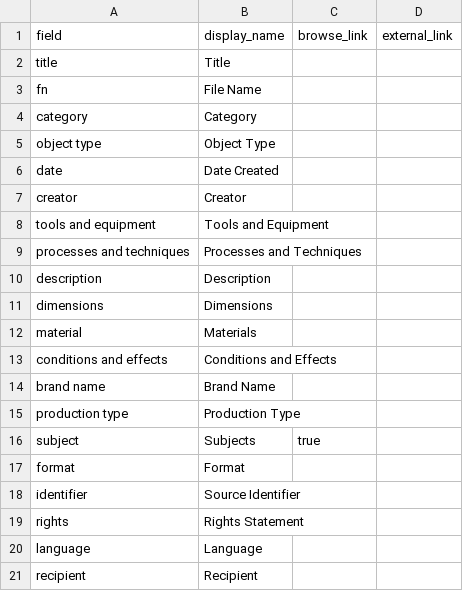
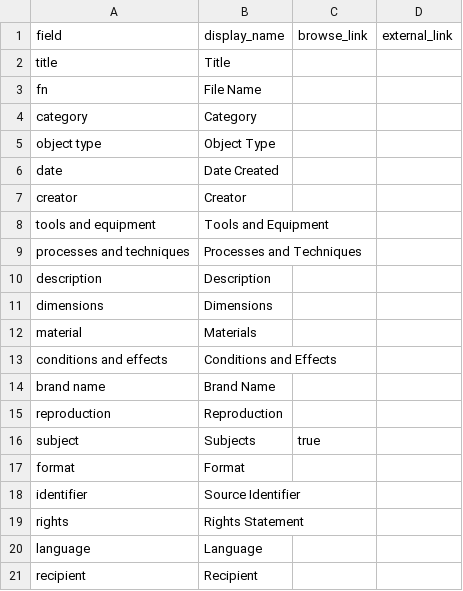
Before and after one commit to HRKerner/Collection-Builder, a CSV file: _data/config-metadata.csv, drawn as a sheet.

Commit message:
Update config-metadata.csv

```diff
--- a/_data/config-metadata.csv
+++ b/_data/config-metadata.csv
@@ -14,3 +14,3 @@ conditions and effects,Conditions and Effects,,
 brand name,Brand Name,,
-production type,Production Type,,
+reproduction,Reproduction,,
 subject,Subjects,true,
```
